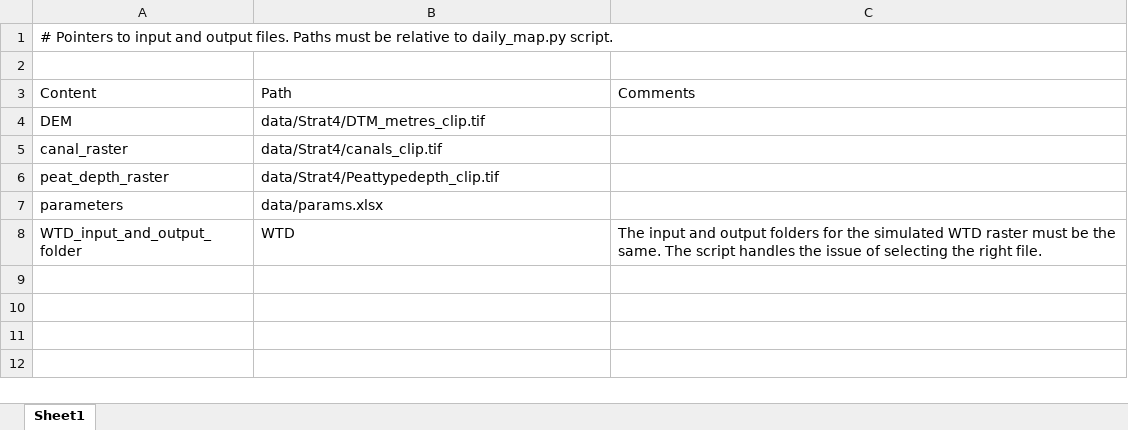
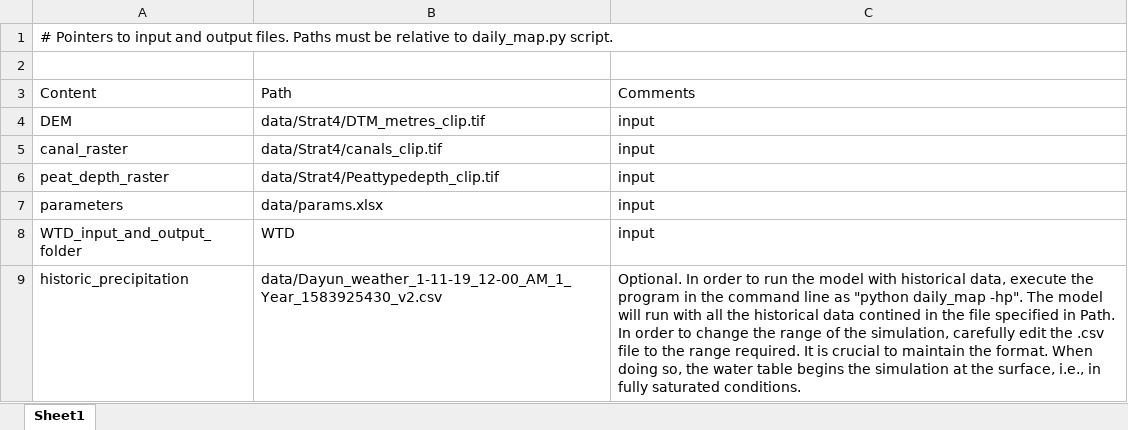
Before and after one commit to Txart/dosan_daily_map, an Excel workbook: file_pointers.xlsx, sheet Sheet1, drawn as a sheet; values as stored, in another font and other column widths than the file's, no borders; the diff names each change by its address in the sheet, - before the commit and + after, or states it on an @@ line.

Commit message:
First working version of HISTORIC PRECIPITATION, or the hp modifier from the command line.

```diff
--- a/file_pointers.xlsx (sheet Sheet1)
+++ b/file_pointers.xlsx (sheet Sheet1)
-C4:C7: (empty)
+C4:C7: input
-C8: The input and output folders for the simulated WTD raster must be the same. The script handles the issue of selecting the right file.
+C8: input
+row 9: historic_precipitation | data/Dayun_weather_1-11-19_12-00_AM_1_Year_1583925430_v2.csv | Optional. In order to run the model with historical data, execute the program in the command line as "python daily_map -hp". The model will run with all the historical data contined in the file specified in Path. In order to change the range of the simulation, carefully edit the .csv file to the range required. It is crucial to maintain the format. When doing so, the water table begins the simulation at the surface, i.e., in fully saturated conditions.
```
Also changed, not shown: 3 other files.
